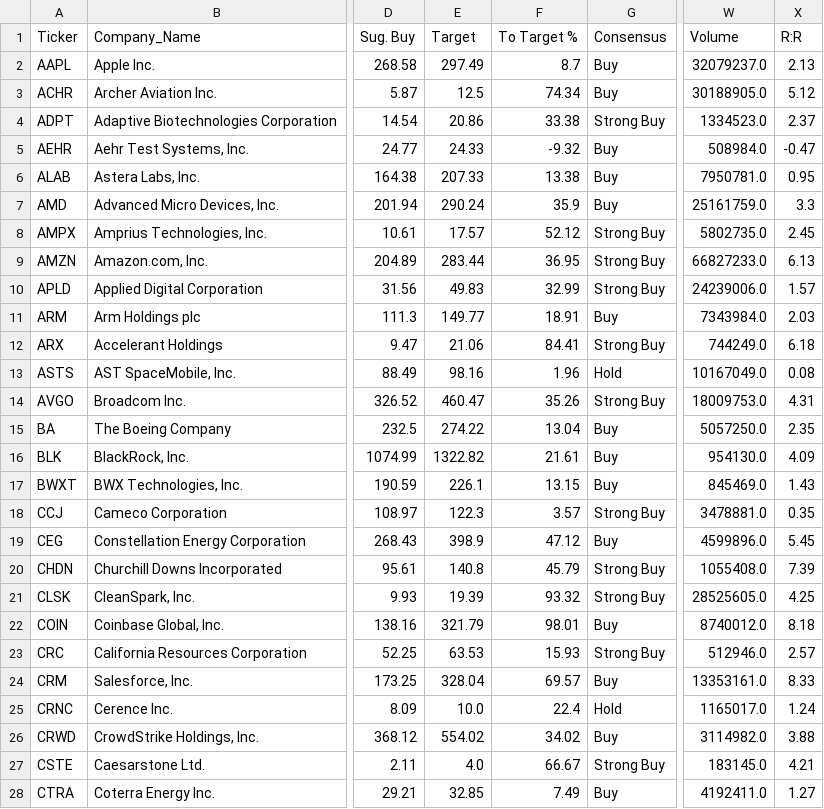
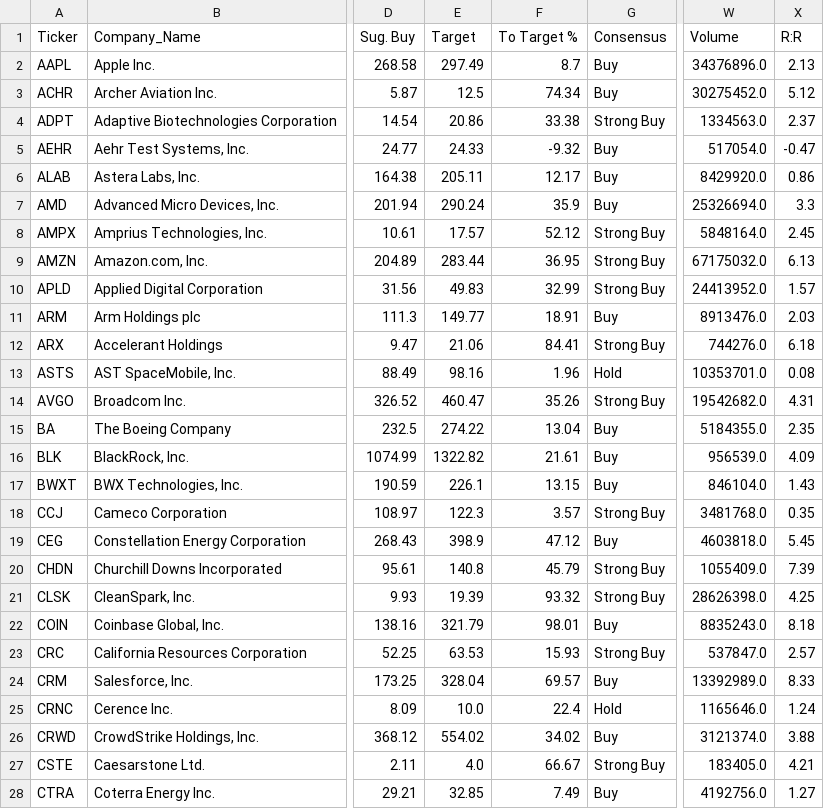
Before and after one commit to betty333ro/market-scanner, a CSV file: market_scan_extended.csv, drawn as a sheet; only a part is shown, gaps mark what is left out; the diff covers the shown part only; the diff names each change by its address in the sheet, - before the commit and + after, or states it on an @@ line.

```diff
--- a/market_scan_extended.csv
+++ b/market_scan_extended.csv
-W2 (Volume): 32079237.0
+W2 (Volume): 34376896.0
-W3 (Volume): 30188905.0
+W3 (Volume): 30275452.0
-W4 (Volume): 1334523.0
+W4 (Volume): 1334563.0
-W5 (Volume): 508984.0
+W5 (Volume): 517054.0
-E6 (Target): 207.33
+E6 (Target): 205.11
-F6 (To Target %): 13.38
+F6 (To Target %): 12.17
-W6 (Volume): 7950781.0
+W6 (Volume): 8429920.0
-X6 (R:R): 0.95
+X6 (R:R): 0.86
-W7 (Volume): 25161759.0
+W7 (Volume): 25326694.0
-W8 (Volume): 5802735.0
+W8 (Volume): 5848164.0
-W9 (Volume): 66827233.0
+W9 (Volume): 67175032.0
-W10 (Volume): 24239006.0
+W10 (Volume): 24413952.0
-W11 (Volume): 7343984.0
+W11 (Volume): 8913476.0
-W12 (Volume): 744249.0
+W12 (Volume): 744276.0
-W13 (Volume): 10167049.0
+W13 (Volume): 10353701.0
-W14 (Volume): 18009753.0
+W14 (Volume): 19542682.0
-W15 (Volume): 5057250.0
+W15 (Volume): 5184355.0
-W16 (Volume): 954130.0
+W16 (Volume): 956539.0
-W17 (Volume): 845469.0
+W17 (Volume): 846104.0
-W18 (Volume): 3478881.0
+W18 (Volume): 3481768.0
-W19 (Volume): 4599896.0
+W19 (Volume): 4603818.0
-W20 (Volume): 1055408.0
+W20 (Volume): 1055409.0
-W21 (Volume): 28525605.0
+W21 (Volume): 28626398.0
-W22 (Volume): 8740012.0
+W22 (Volume): 8835243.0
-W23 (Volume): 512946.0
+W23 (Volume): 537847.0
-W24 (Volume): 13353161.0
+W24 (Volume): 13392989.0
-W25 (Volume): 1165017.0
+W25 (Volume): 1165646.0
-W26 (Volume): 3114982.0
+W26 (Volume): 3121374.0
-W27 (Volume): 183145.0
+W27 (Volume): 183405.0
-W28 (Volume): 4192411.0
+W28 (Volume): 4192756.0
```
Also changed, not shown: 87 edited cells elsewhere in this file, 1 other file.
